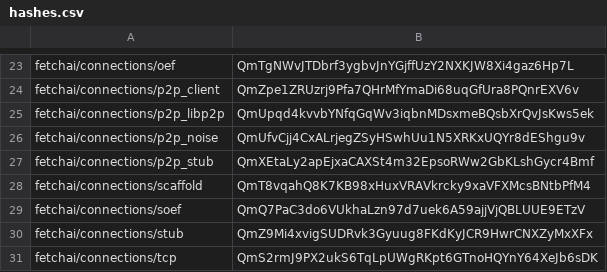
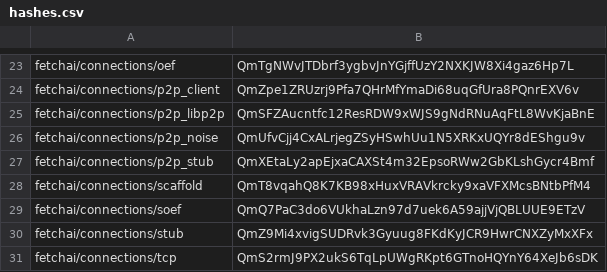
Before and after one commit to fetchai/agents-aea, a CSV file: packages/hashes.csv, drawn as a sheet; only a part is shown, gaps mark what is left out.

```diff
--- a/packages/hashes.csv
+++ b/packages/hashes.csv
@@ -24,3 +24,3 @@ fetchai/connections/oef,QmTgNWvJTDbrf3ygbvJnYGjffUzY2NXKJW8Xi4gaz6Hp7L
 fetchai/connections/p2p_client,QmZpe1ZRUzrj9Pfa7QHrMfYmaDi68uqGfUra8PQnrEXV6v
-fetchai/connections/p2p_libp2p,QmUpqd4kvvbYNfqGqWv3iqbnMDsxmeBQsbXrQvJsKws5ek
+fetchai/connections/p2p_libp2p,QmSFZAucntfc12ResRDW9xWJS9gNdRNuAqFtL8WvKjaBnE
 fetchai/connections/p2p_noise,QmUfvCjj4CxALrjegZSyHSwhUu1N5XRKxUQYr8dEShgu9v
```
Also changed, not shown: 3 other files.
